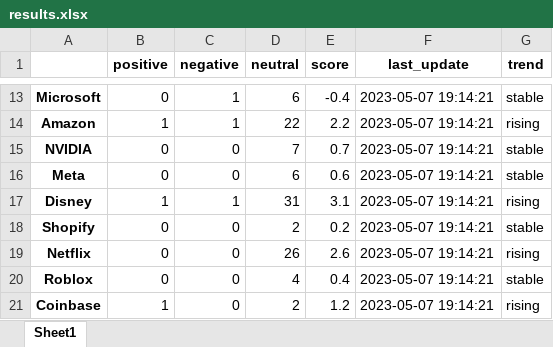
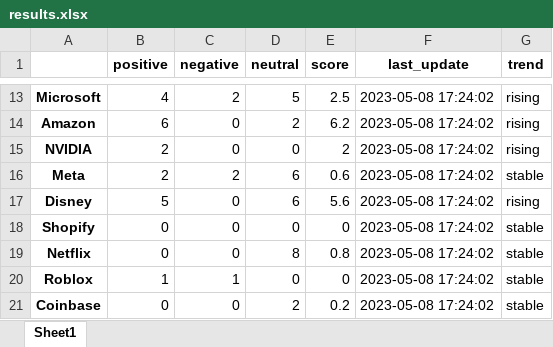
Before and after one commit to ancamariac/Twinvest, an Excel workbook: crawlers/results.xlsx, sheet Sheet1, drawn as a sheet; only a part is shown, gaps mark what is left out; values as stored, in another font and other column widths than the file's, no borders; the diff covers the shown part only; the diff names each change by its address in the sheet, - before the commit and + after, or states it on an @@ line.

```diff
--- a/crawlers/results.xlsx (sheet Sheet1)
+++ b/crawlers/results.xlsx (sheet Sheet1)
-B13 (positive): 0
+B13 (positive): 4
-C13 (negative): 1
+C13 (negative): 2
-D13 (neutral): 6
+D13 (neutral): 5
-E13 (score): -0.4
+E13 (score): 2.5
-F13:F21 (last_update): 2023-05-07 19:14:21
+F13:F21 (last_update): 2023-05-08 17:24:02
-G13 (trend): stable
+G13 (trend): rising
-B14 (positive): 1
+B14 (positive): 6
-C14 (negative): 1
+C14 (negative): 0
-D14 (neutral): 22
+D14 (neutral): 2
-E14 (score): 2.2
+E14 (score): 6.2
-B15:B16 (positive): 0
+B15:B16 (positive): 2
-D15 (neutral): 7
+D15 (neutral): 0
-E15 (score): 0.7
+E15 (score): 2
-G15 (trend): stable
+G15 (trend): rising
-C16 (negative): 0
+C16 (negative): 2
-B17 (positive): 1
+B17 (positive): 5
-C17 (negative): 1
+C17 (negative): 0
-D17 (neutral): 31
+D17 (neutral): 6
-E17 (score): 3.1
+E17 (score): 5.6
-D18 (neutral): 2
+D18 (neutral): 0
-E18 (score): 0.2
+E18 (score): 0
-D19 (neutral): 26
+D19 (neutral): 8
-E19 (score): 2.6
+E19 (score): 0.8
-G19 (trend): rising
+G19 (trend): stable
-B20 (positive): 0
+B20 (positive): 1
-C20 (negative): 0
+C20 (negative): 1
-D20 (neutral): 4
+D20 (neutral): 0
-E20 (score): 0.4
+E20 (score): 0
-B21 (positive): 1
+B21 (positive): 0
-E21 (score): 1.2
+E21 (score): 0.2
-G21 (trend): rising
+G21 (trend): stable
```
Also changed, not shown: 53 edited cells elsewhere in this sheet, crawlers/output.xlsx, crawlers/output_labeled.xlsx, 1 other file.
